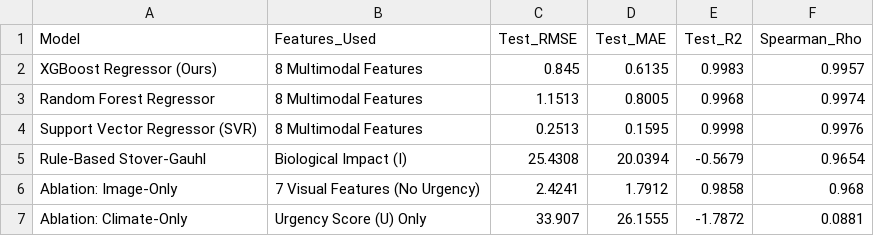
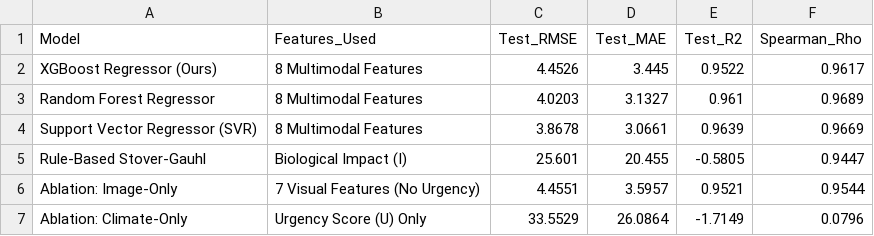
Before and after one commit to myd9890/J26-IT-408, a CSV file: results/tables/table2_severity_models.csv, drawn as a sheet.

```diff
--- a/results/tables/table2_severity_models.csv
+++ b/results/tables/table2_severity_models.csv
@@ -1,7 +1,7 @@
 Model,Features_Used,Test_RMSE,Test_MAE,Test_R2,Spearman_Rho
-XGBoost Regressor (Ours),8 Multimodal Features,0.845,0.6135,0.9983,0.9957
-Random Forest Regressor,8 Multimodal Features,1.1513,0.8005,0.9968,0.9974
-Support Vector Regressor (SVR),8 Multimodal Features,0.2513,0.1595,0.9998,0.9976
-Rule-Based Stover-Gauhl,Biological Impact (I),25.4308,20.0394,-0.5679,0.9654
-Ablation: Image-Only,7 Visual Features (No Urgency),2.4241,1.7912,0.9858,0.968
-Ablation: Climate-Only,Urgency Score (U) Only,33.907,26.1555,-1.7872,0.0881
+XGBoost Regressor (Ours),8 Multimodal Features,4.4526,3.445,0.9522,0.9617
+Random Forest Regressor,8 Multimodal Features,4.0203,3.1327,0.961,0.9689
+Support Vector Regressor (SVR),8 Multimodal Features,3.8678,3.0661,0.9639,0.9669
+Rule-Based Stover-Gauhl,Biological Impact (I),25.601,20.455,-0.5805,0.9447
+Ablation: Image-Only,7 Visual Features (No Urgency),4.4551,3.5957,0.9521,0.9544
+Ablation: Climate-Only,Urgency Score (U) Only,33.5529,26.0864,-1.7149,0.0796
```
Also changed, not shown: results/tables/table1_segmentation_metrics.csv, results/tables/table3_fusion_spearman_ablation.csv, 19 other files.
